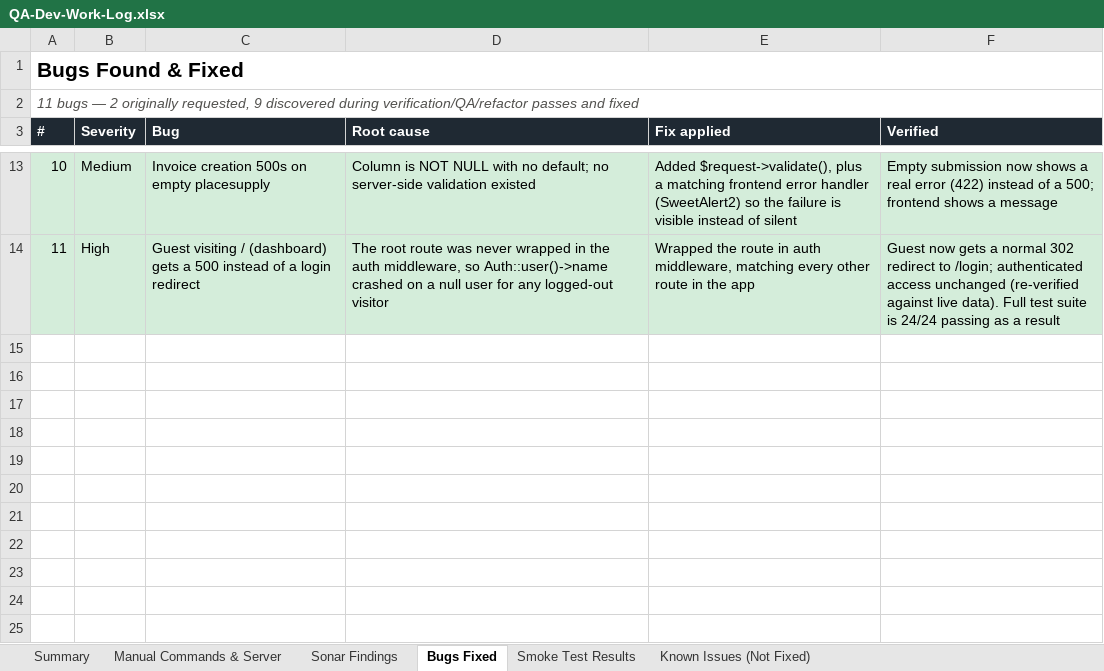
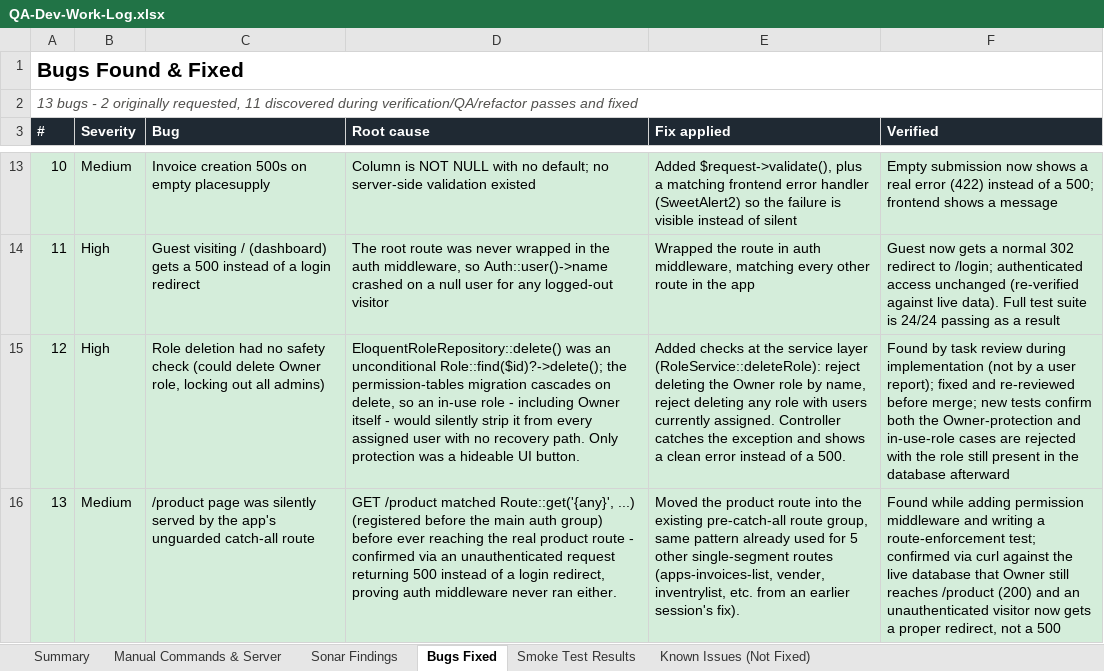
Before and after one commit to Zinal123/crmsofterwere, an Excel workbook: docs/QA-Dev-Work-Log.xlsx, sheet Bugs Fixed, drawn as a sheet; only a part is shown, gaps mark what is left out; values as stored, in another font and other column widths than the file's, no borders; the diff names each change by its address in the sheet, - before the commit and + after, or states it on an @@ line.

```diff
--- a/docs/QA-Dev-Work-Log.xlsx (sheet Bugs Fixed)
+++ b/docs/QA-Dev-Work-Log.xlsx (sheet Bugs Fixed)
@@ column A (#) renumbered in row 2 @@
+row 15: 12 | High | Role deletion had no safety check (could delete Owner role, locking out all admins) | EloquentRoleRepository::delete() was an unconditional Role::find($id)?->delete(); the permission-tables migration cascades on delete, so an in-use role - including Owner itself - would silently strip it from every assigned user with no recovery path. Only protection was a hideable UI button. | Added checks at the service layer (RoleService::deleteRole): reject deleting the Owner role by name, reject deleting any role with users currently assigned. Controller catches the exception and shows a clean error instead of a 500. | Found by task review during implementation (not by a user report); fixed and re-reviewed before merge; new tests confirm both the Owner-protection and in-use-role cases are rejected with the role still present in the database afterward
+row 16: 13 | Medium | /product page was silently served by the app's unguarded catch-all route | GET /product matched Route::get('{any}', ...) (registered before the main auth group) before ever reaching the real product route - confirmed via an unauthenticated request returning 500 instead of a login redirect, proving auth middleware never ran either. | Moved the product route into the existing pre-catch-all route group, same pattern already used for 5 other single-segment routes (apps-invoices-list, vender, inventrylist, etc. from an earlier session's fix). | Found while adding permission middleware and writing a route-enforcement test; confirmed via curl against the live database that Owner still reaches /product (200) and an unauthenticated visitor now gets a proper redirect, not a 500
```
Also changed, not shown: sheet Summary, sheet Manual Commands & Server, sheet Known Issues (Not Fixed).
